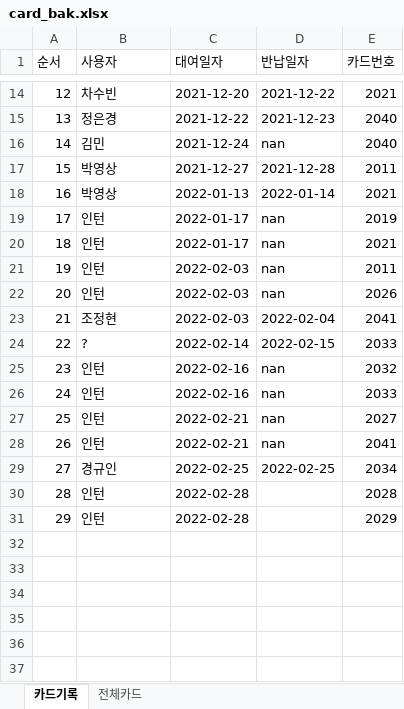
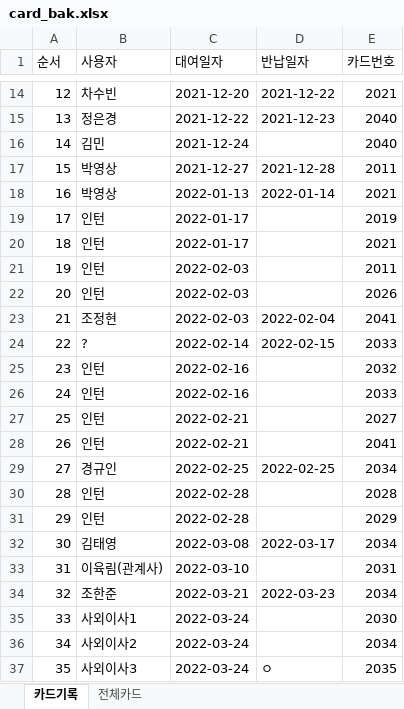
Before and after one commit to ainesof/study_python, an Excel workbook: webproject1/app/static/setting/card_bak.xlsx, sheet 카드기록, drawn as a sheet; only a part is shown, gaps mark what is left out; values as stored, in another font and other column widths than the file's, no cell formats; the diff names each change by its address in the sheet, - before the commit and + after, or states it on an @@ line.

```diff
--- a/webproject1/app/static/setting/card_bak.xlsx (sheet 카드기록)
+++ b/webproject1/app/static/setting/card_bak.xlsx (sheet 카드기록)
-D16 (반납일자): nan
+D16 (반납일자): (empty)
-D19:D22 (반납일자): nan
+D19:D22 (반납일자): (empty)
-D25:D28 (반납일자): nan
+D25:D28 (반납일자): (empty)
+row 32: 30 | 김태영 | 2022-03-08 | 2022-03-17 | 2034
+row 33: 31 | 이육림(관계사) | 2022-03-10 |  | 2031
+row 34: 32 | 조한준 | 2022-03-21 | 2022-03-23 | 2034
+row 35: 33 | 사외이사1 | 2022-03-24 |  | 2030
+row 36: 34 | 사외이사2 | 2022-03-24 |  | 2034
+row 37: 35 | 사외이사3 | 2022-03-24 | ㅇ | 2035
```
Also changed, not shown: sheet 전체카드, cell formats, webproject1/app/static/setting/card.xlsx, webproject1/app/static/setting/member.xlsx, 8 other files.
